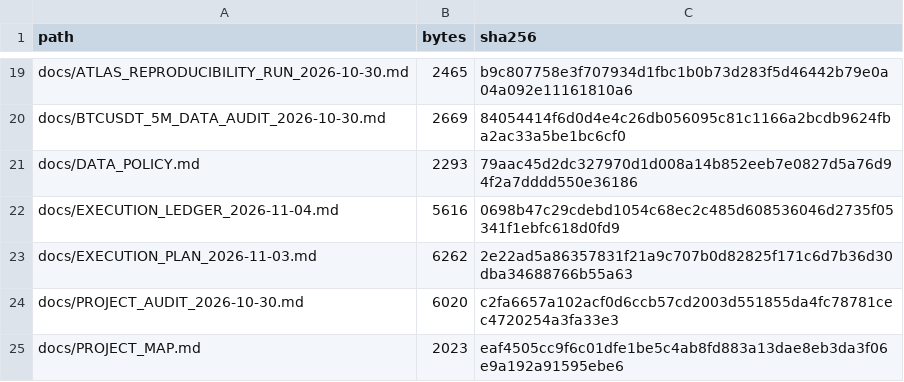
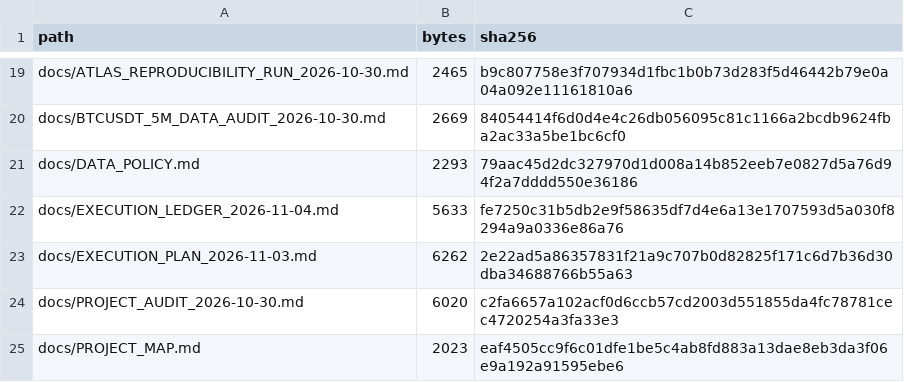
Before and after one commit to aminshahsaheb/btc-signal-lab, a CSV file: docs/FILE_INVENTORY_SHA256.csv, drawn as a sheet; only a part is shown, gaps mark what is left out.

Commit message:
chore: refresh ledger hash in full inventory

```diff
--- a/docs/FILE_INVENTORY_SHA256.csv
+++ b/docs/FILE_INVENTORY_SHA256.csv
@@ -21,3 +21,3 @@ docs/BTCUSDT_5M_DATA_AUDIT_2026-10-30.md,2669,84054414f6d0d4e4c26db056095c81c116
 docs/DATA_POLICY.md,2293,79aac45d2dc327970d1d008a14b852eeb7e0827d5a76d94f2a7dddd550e36186
-docs/EXECUTION_LEDGER_2026-11-04.md,5616,0698b47c29cdebd1054c68ec2c485d608536046d2735f05341f1ebfc618d0fd9
+docs/EXECUTION_LEDGER_2026-11-04.md,5633,fe7250c31b5db2e9f58635df7d4e6a13e1707593d5a030f8294a9a0336e86a76
 docs/EXECUTION_PLAN_2026-11-03.md,6262,2e22ad5a86357831f21a9c707b0d82825f171c6d7b36d30dba34688766b55a63
```
